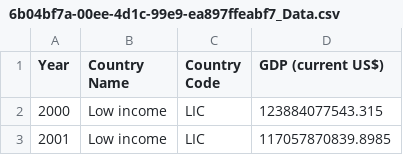
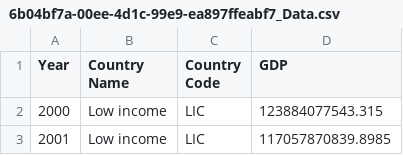
Before and after one commit to samuel0930/Samuel-Chan, a CSV file: 6b04bf7a-00ee-4d1c-99e9-ea897ffeabf7_Data.csv, drawn as a sheet; only a part is shown.

Commit message:
Update 6b04bf7a-00ee-4d1c-99e9-ea897ffeabf7_Data.csv

```diff
--- a/6b04bf7a-00ee-4d1c-99e9-ea897ffeabf7_Data.csv
+++ b/6b04bf7a-00ee-4d1c-99e9-ea897ffeabf7_Data.csv
@@ -1,2 +1,2 @@
-Year,Country Name,Country Code,GDP (current US$)
+Year,Country Name,Country Code,GDP
 2000,Low income,LIC,123884077543.315
```
